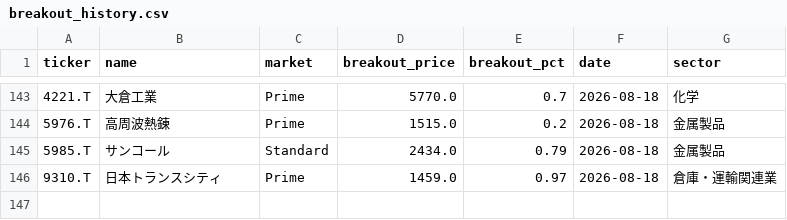
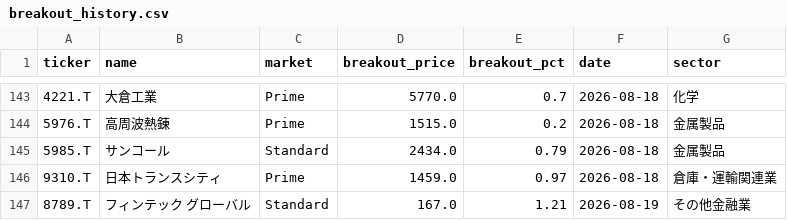
Before and after one commit to waka-aki/3-year-high-breakout, a CSV file: data/breakout_history.csv, drawn as a sheet; only a part is shown, gaps mark what is left out.

```diff
--- a/data/breakout_history.csv
+++ b/data/breakout_history.csv
@@ -146 +146,2 @@ ticker,name,market,breakout_price,breakout_pct,date,sector
 9310.T,日本トランスシティ,Prime,1459.0,0.97,2026-08-18,倉庫・運輸関連業
+8789.T,フィンテック　グローバル,Standard,167.0,1.21,2026-08-19,その他金融業
```
Also changed, not shown: data/performance_tracking.csv, 1 other file.
